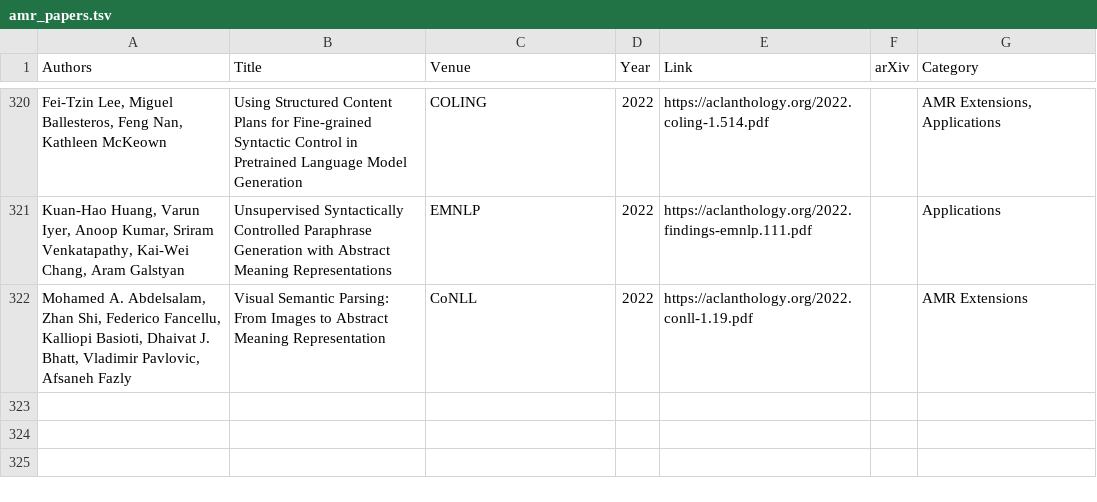
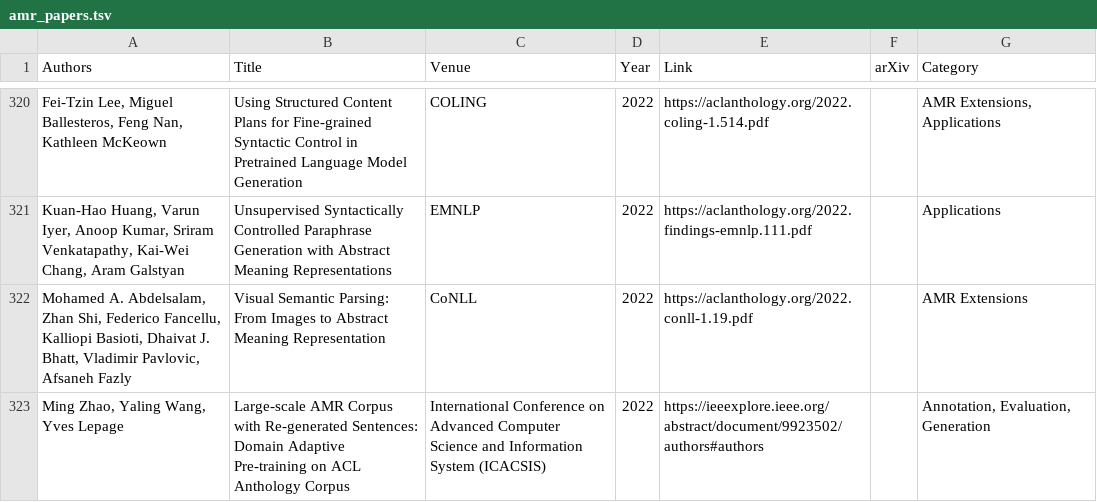
Before and after one commit to nert-nlp/AMR-Bibliography, a TSV file: data/amr_papers.tsv, drawn as a sheet; only a part is shown, gaps mark what is left out; the diff names each change by its address in the sheet, - before the commit and + after, or states it on an @@ line.

Commit message:
Update amr_papers.tsv

```diff
--- a/data/amr_papers.tsv
+++ b/data/amr_papers.tsv
+row 323: Ming Zhao, Yaling Wang, Yves Lepage | Large-scale AMR Corpus with Re-generated Sentences: Domain Adaptive Pre-training on ACL Anthology Corpus | International Conference on Advanced Computer Science and Information System (ICACSIS) | 2022 | https://ieeexplore.ieee.org/abstract/document/9923502/authors#authors |  | Annotation, Evaluation, Generation
```
